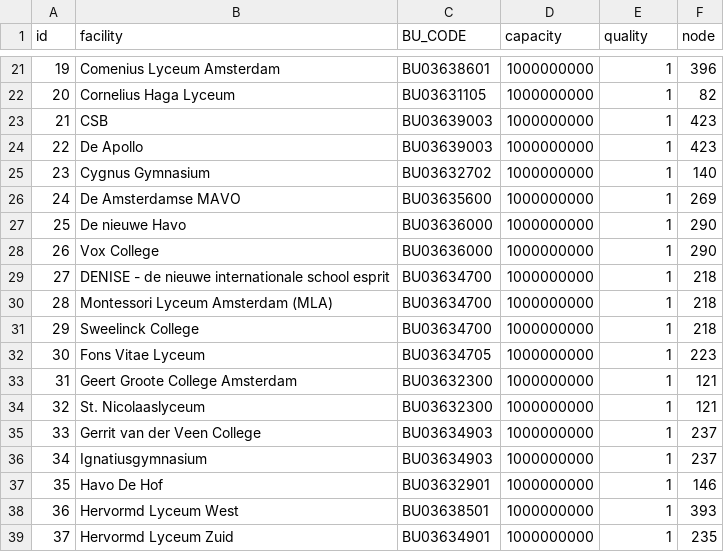
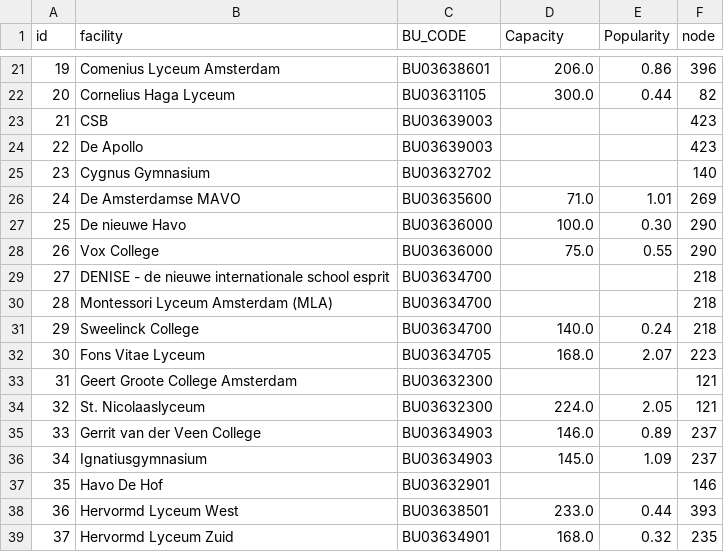
Before and after one commit to sias-uva/transport-network-school-choice, a CSV file: envs/amsterdam_neighborhoods/schools.csv, drawn as a sheet; only a part is shown, gaps mark what is left out; the diff covers the shown part only.

Commit message:
generated facilities with real capacity and popularity

```diff
--- a/envs/amsterdam_neighborhoods/schools.csv
+++ b/envs/amsterdam_neighborhoods/schools.csv
@@ -1 +1 @@
-id,facility,BU_CODE,capacity,quality,node
+id,facility,BU_CODE,Capacity,Popularity,node
@@ -21,19 +21,19 @@ id,facility,BU_CODE,capacity,quality,node
-19,Comenius Lyceum Amsterdam,BU03638601,1000000000,1,396
-20,Cornelius Haga Lyceum,BU03631105,1000000000,1,82
-21,CSB,BU03639003,1000000000,1,423
-22,De Apollo,BU03639003,1000000000,1,423
-23,Cygnus Gymnasium,BU03632702,1000000000,1,140
-24,De Amsterdamse MAVO,BU03635600,1000000000,1,269
-25,De nieuwe Havo,BU03636000,1000000000,1,290
-26,Vox College,BU03636000,1000000000,1,290
-27,DENISE - de nieuwe internationale school esprit,BU03634700,1000000000,1,218
-28,Montessori Lyceum Amsterdam (MLA),BU03634700,1000000000,1,218
-29,Sweelinck College,BU03634700,1000000000,1,218
-30,Fons Vitae Lyceum,BU03634705,1000000000,1,223
-31,Geert Groote College Amsterdam,BU03632300,1000000000,1,121
-32,St. Nicolaaslyceum,BU03632300,1000000000,1,121
-33,Gerrit van der Veen College,BU03634903,1000000000,1,237
-34,Ignatiusgymnasium,BU03634903,1000000000,1,237
-35,Havo De Hof,BU03632901,1000000000,1,146
-36,Hervormd Lyceum West,BU03638501,1000000000,1,393
-37,Hervormd Lyceum Zuid,BU03634901,1000000000,1,235
+19,Comenius Lyceum Amsterdam,BU03638601,206.0,0.86,396
+20,Cornelius Haga Lyceum,BU03631105,300.0,0.44,82
+21,CSB,BU03639003,,,423
+22,De Apollo,BU03639003,,,423
+23,Cygnus Gymnasium,BU03632702,,,140
+24,De Amsterdamse MAVO,BU03635600,71.0,1.01,269
+25,De nieuwe Havo,BU03636000,100.0,0.30,290
+26,Vox College,BU03636000,75.0,0.55,290
+27,DENISE - de nieuwe internationale school esprit,BU03634700,,,218
+28,Montessori Lyceum Amsterdam (MLA),BU03634700,,,218
+29,Sweelinck College,BU03634700,140.0,0.24,218
+30,Fons Vitae Lyceum,BU03634705,168.0,2.07,223
+31,Geert Groote College Amsterdam,BU03632300,,,121
+32,St. Nicolaaslyceum,BU03632300,224.0,2.05,121
+33,Gerrit van der Veen College,BU03634903,146.0,0.89,237
+34,Ignatiusgymnasium,BU03634903,145.0,1.09,237
+35,Havo De Hof,BU03632901,,,146
+36,Hervormd Lyceum West,BU03638501,233.0,0.44,393
+37,Hervormd Lyceum Zuid,BU03634901,168.0,0.32,235
```
Also changed, not shown: 110 edited cells elsewhere in this file, 7 other files.
